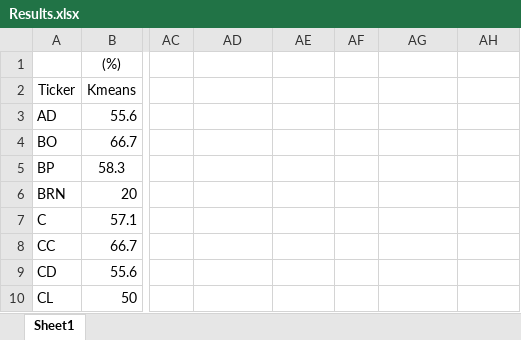
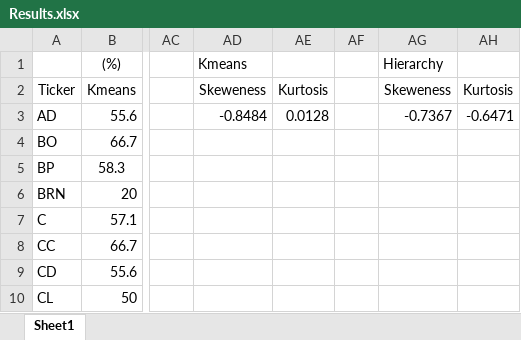
Before and after one commit to Dziugislov/darbas, an Excel workbook: paprastas/Results.xlsx, sheet Sheet1, drawn as a sheet; only a part is shown, gaps mark what is left out; values as stored, in another font and other column widths than the file's, no borders; the diff names each change by its address in the sheet, - before the commit and + after, or states it on an @@ line.

Commit message:
Add files via upload

```diff
--- a/paprastas/Results.xlsx (sheet Sheet1)
+++ b/paprastas/Results.xlsx (sheet Sheet1)
-AD1: (empty)
+AD1: Kmeans
-AG1: (empty)
+AG1: Hierarchy
-AD2: (empty)
+AD2: Skeweness
-AE2: (empty)
+AE2: Kurtosis
-AG2: (empty)
+AG2: Skeweness
-AH2: (empty)
+AH2: Kurtosis
-AD3: (empty)
+AD3: -0.8484
-AE3: (empty)
+AE3: 0.0128
-AG3: (empty)
+AG3: -0.7367
-AH3: (empty)
+AH3: -0.6471
```
